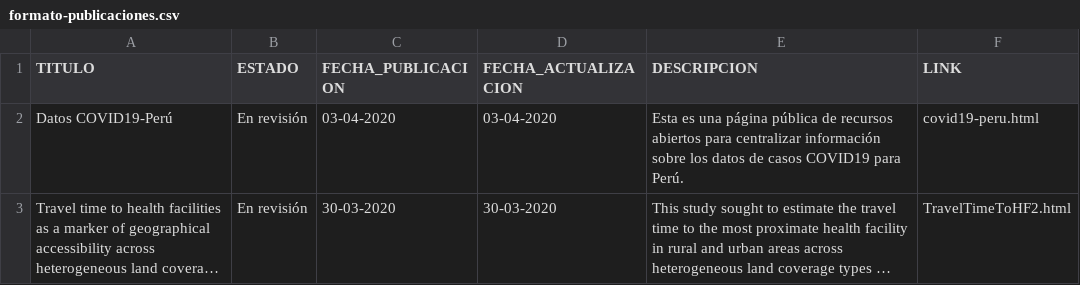
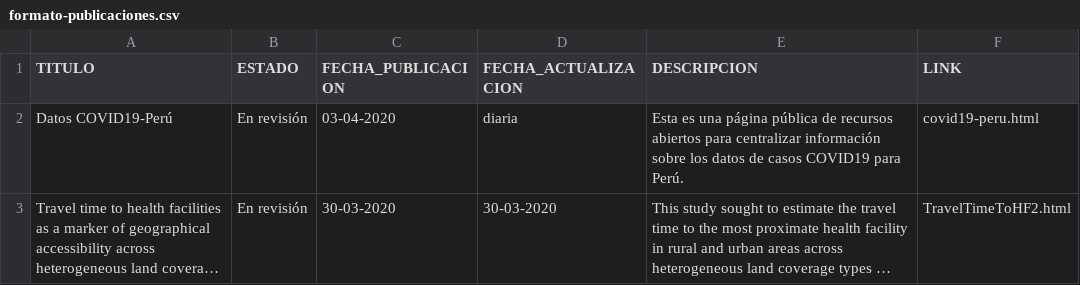
Before and after one commit to ce4-peru/ce4-peru.github.io, a CSV file: formato-publicaciones.csv, drawn as a sheet; long unchanged cells end in …; the diff names each change by its address in the sheet, - before the commit and + after, or states it on an @@ line.

Commit message:
poniendo actualizacion diaria a covid19-peru en el csv

```diff
--- a/formato-publicaciones.csv
+++ b/formato-publicaciones.csv
-D2 (FECHA_ACTUALIZACION): 03-04-2020
+D2 (FECHA_ACTUALIZACION): diaria
```
